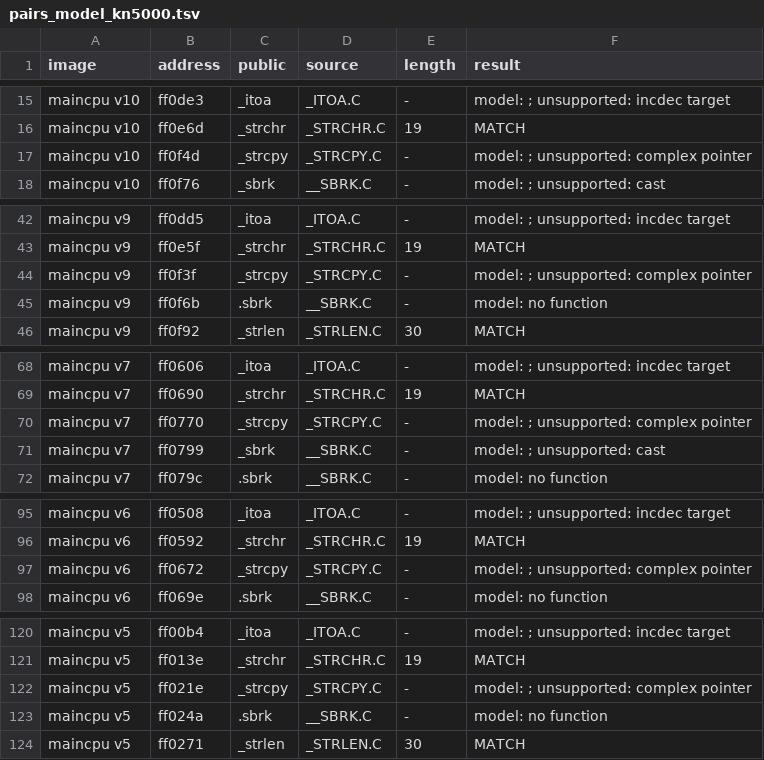
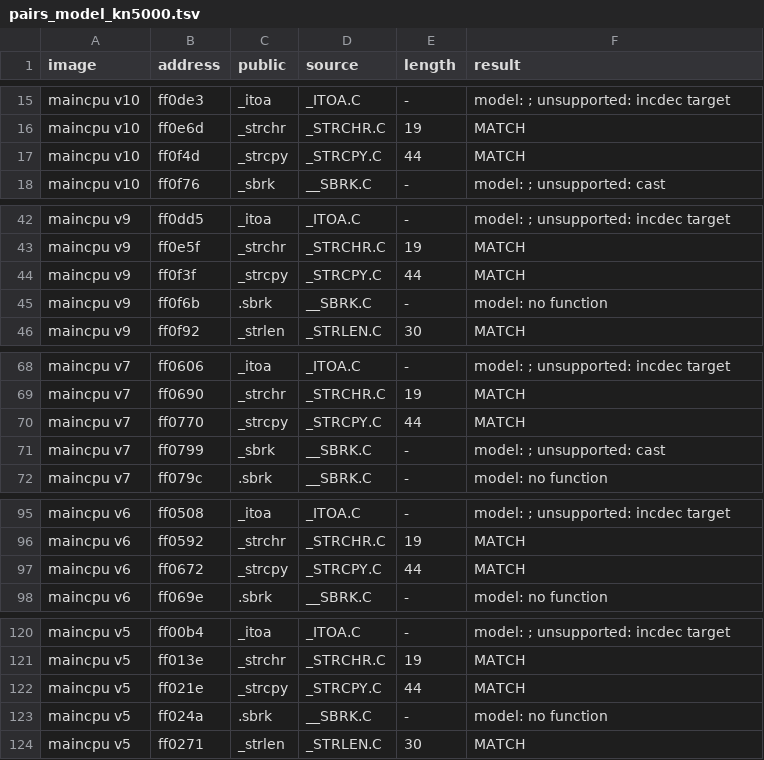
Before and after one commit to ArqueologiaDigital/technics-roms-disasm, a TSV file: scripts/analysis/cc900/results/pairs_model_kn5000.tsv, drawn as a sheet; only a part is shown, gaps mark what is left out; the diff covers the shown part only.

```diff
--- a/scripts/analysis/cc900/results/pairs_model_kn5000.tsv
+++ b/scripts/analysis/cc900/results/pairs_model_kn5000.tsv
@@ -16,3 +16,3 @@ maincpu v10	ff0de3	_itoa	_ITOA.C	-	model: ; unsupported: incdec target
 maincpu v10	ff0e6d	_strchr	_STRCHR.C	19	MATCH
-maincpu v10	ff0f4d	_strcpy	_STRCPY.C	-	model: ; unsupported: complex pointer
+maincpu v10	ff0f4d	_strcpy	_STRCPY.C	44	MATCH
 maincpu v10	ff0f76	_sbrk	__SBRK.C	-	model: ; unsupported: cast
@@ -43,3 +43,3 @@ maincpu v9	ff0dd5	_itoa	_ITOA.C	-	model: ; unsupported: incdec target
 maincpu v9	ff0e5f	_strchr	_STRCHR.C	19	MATCH
-maincpu v9	ff0f3f	_strcpy	_STRCPY.C	-	model: ; unsupported: complex pointer
+maincpu v9	ff0f3f	_strcpy	_STRCPY.C	44	MATCH
 maincpu v9	ff0f6b	.sbrk	__SBRK.C	-	model: no function
@@ -69,3 +69,3 @@ maincpu v7	ff0606	_itoa	_ITOA.C	-	model: ; unsupported: incdec target
 maincpu v7	ff0690	_strchr	_STRCHR.C	19	MATCH
-maincpu v7	ff0770	_strcpy	_STRCPY.C	-	model: ; unsupported: complex pointer
+maincpu v7	ff0770	_strcpy	_STRCPY.C	44	MATCH
 maincpu v7	ff0799	_sbrk	__SBRK.C	-	model: ; unsupported: cast
@@ -96,3 +96,3 @@ maincpu v6	ff0508	_itoa	_ITOA.C	-	model: ; unsupported: incdec target
 maincpu v6	ff0592	_strchr	_STRCHR.C	19	MATCH
-maincpu v6	ff0672	_strcpy	_STRCPY.C	-	model: ; unsupported: complex pointer
+maincpu v6	ff0672	_strcpy	_STRCPY.C	44	MATCH
 maincpu v6	ff069e	.sbrk	__SBRK.C	-	model: no function
@@ -121,3 +121,3 @@ maincpu v5	ff00b4	_itoa	_ITOA.C	-	model: ; unsupported: incdec target
 maincpu v5	ff013e	_strchr	_STRCHR.C	19	MATCH
-maincpu v5	ff021e	_strcpy	_STRCPY.C	-	model: ; unsupported: complex pointer
+maincpu v5	ff021e	_strcpy	_STRCPY.C	44	MATCH
 maincpu v5	ff024a	.sbrk	__SBRK.C	-	model: no function
```
Also changed, not shown: 9 edited cells elsewhere in this file, 2 other files.
